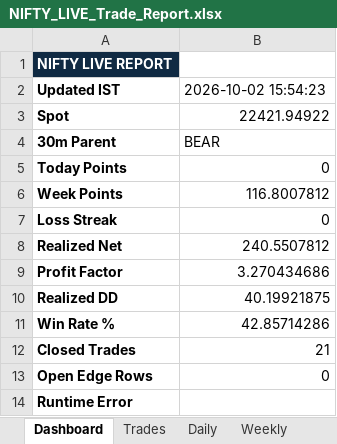
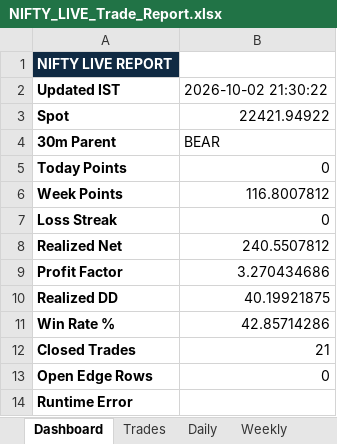
Before and after one commit to vinothkumarraju/Nifty_Bot, an Excel workbook: reports/NIFTY_LIVE_Trade_Report.xlsx, sheet Dashboard, drawn as a sheet; values as stored, in another font and other column widths than the file's, no borders; the diff names each change by its address in the sheet, - before the commit and + after, or states it on an @@ line.

Commit message:
chore: update NIFTY live state [skip ci]

```diff
--- a/reports/NIFTY_LIVE_Trade_Report.xlsx (sheet Dashboard)
+++ b/reports/NIFTY_LIVE_Trade_Report.xlsx (sheet Dashboard)
-B2: 2026-10-02 15:54:23
+B2: 2026-10-02 21:30:22
```
Also changed, not shown: 2 other files.
